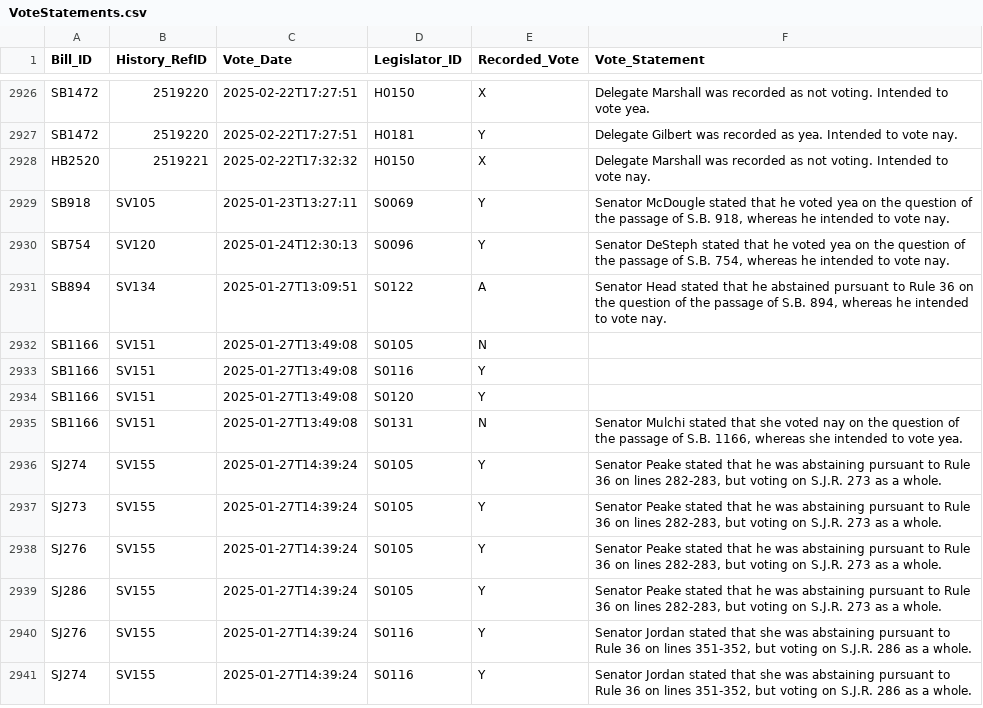
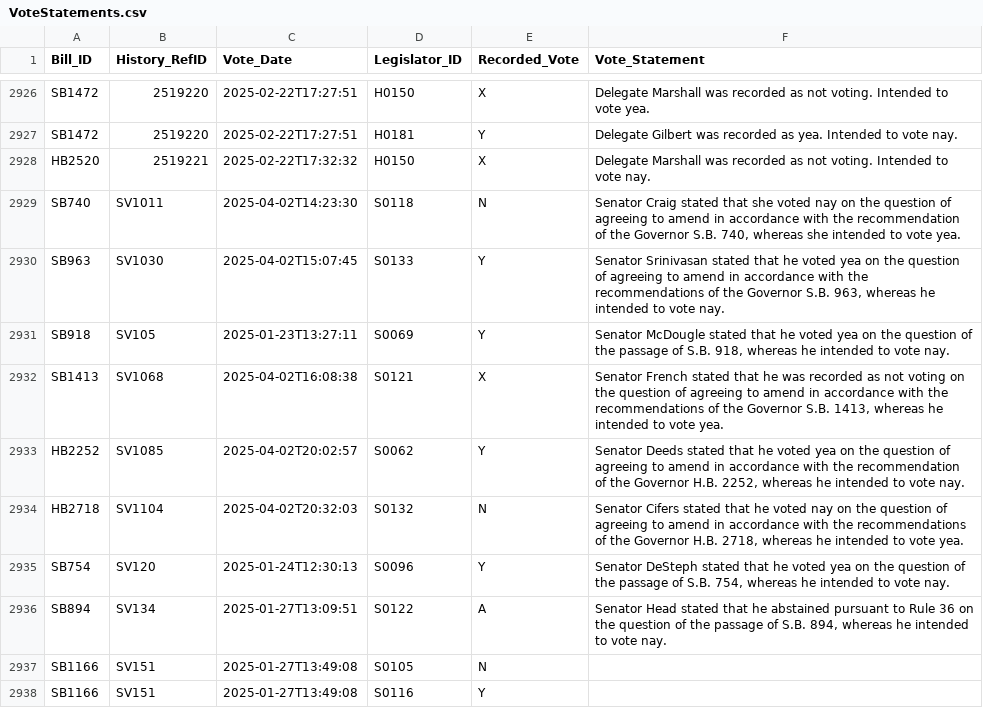
Before and after one commit to kyle-engler/va-legislature-datasette, a CSV file: va_legislature_datasette/lis_data/VoteStatements.csv, drawn as a sheet; only a part is shown, gaps mark what is left out; the shorter side is filled out with more unchanged rows.

```diff
--- a/va_legislature_datasette/lis_data/VoteStatements.csv
+++ b/va_legislature_datasette/lis_data/VoteStatements.csv
@@ -2928,3 +2928,8 @@
 "HB2520","2519221","2025-02-22T17:32:32","H0150","X","Delegate Marshall was recorded as not voting. Intended to vote nay."
+"SB740","SV1011","2025-04-02T14:23:30","S0118","N","Senator Craig stated that she voted nay on the question of agreeing to amend in accordance with the recommendation of the Governor S.B. 740, whereas she intended to vote yea."
+"SB963","SV1030","2025-04-02T15:07:45","S0133","Y","Senator Srinivasan stated that he voted yea on the question of agreeing to amend in accordance with the recommendations of the Governor S.B. 963, whereas he intended to vote nay."
 "SB918","SV105","2025-01-23T13:27:11","S0069","Y","Senator McDougle stated that he voted yea on the question of the passage of S.B. 918, whereas he intended to vote nay."
+"SB1413","SV1068","2025-04-02T16:08:38","S0121","X","Senator French stated that he was recorded as not voting on the question of agreeing to amend in accordance with the recommendations of the Governor S.B. 1413, whereas he intended to vote yea."
+"HB2252","SV1085","2025-04-02T20:02:57","S0062","Y","Senator Deeds stated that he voted yea on the question of agreeing to amend in accordance with the recommendation of the Governor H.B. 2252, whereas he intended to vote nay."
+"HB2718","SV1104","2025-04-02T20:32:03","S0132","N","Senator Cifers stated that he voted nay on the question of agreeing to amend in accordance with the recommendations of the Governor H.B. 2718, whereas he intended to vote yea."
 "SB754","SV120","2025-01-24T12:30:13","S0096","Y","Senator DeSteph stated that he voted yea on the question of the passage of S.B. 754, whereas he intended to vote nay."
```
Also changed, not shown: 5 other files.
